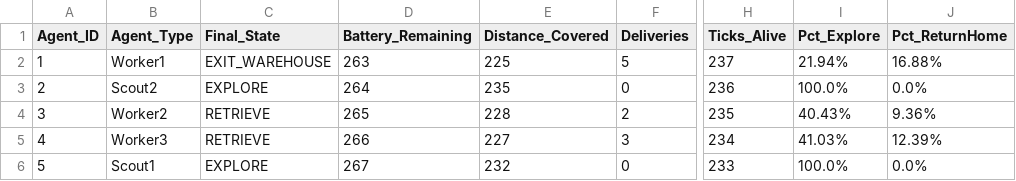
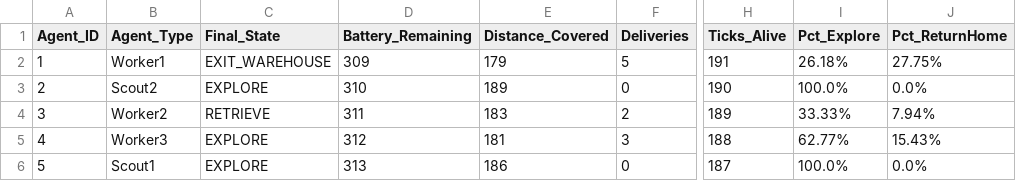
Before and after one commit to Massyiwnl/s_i_project, a CSV file: outputs/logs/run_A_seed37_agents.csv, drawn as a sheet; only a part is shown, gaps mark what is left out; the diff names each change by its address in the sheet, - before the commit and + after, or states it on an @@ line.

```diff
--- a/outputs/logs/run_A_seed37_agents.csv
+++ b/outputs/logs/run_A_seed37_agents.csv
-D2 (Battery_Remaining): 263
+D2 (Battery_Remaining): 309
-E2 (Distance_Covered): 225
+E2 (Distance_Covered): 179
-H2 (Ticks_Alive): 237
+H2 (Ticks_Alive): 191
-I2 (Pct_Explore): 21.94%
+I2 (Pct_Explore): 26.18%
-J2 (Pct_ReturnHome): 16.88%
+J2 (Pct_ReturnHome): 27.75%
-D3 (Battery_Remaining): 264
+D3 (Battery_Remaining): 310
-E3 (Distance_Covered): 235
+E3 (Distance_Covered): 189
-H3 (Ticks_Alive): 236
+H3 (Ticks_Alive): 190
-D4 (Battery_Remaining): 265
+D4 (Battery_Remaining): 311
-E4 (Distance_Covered): 228
+E4 (Distance_Covered): 183
-H4 (Ticks_Alive): 235
+H4 (Ticks_Alive): 189
-I4 (Pct_Explore): 40.43%
+I4 (Pct_Explore): 33.33%
-J4 (Pct_ReturnHome): 9.36%
+J4 (Pct_ReturnHome): 7.94%
-C5 (Final_State): RETRIEVE
+C5 (Final_State): EXPLORE
-D5 (Battery_Remaining): 266
+D5 (Battery_Remaining): 312
-E5 (Distance_Covered): 227
+E5 (Distance_Covered): 181
-H5 (Ticks_Alive): 234
+H5 (Ticks_Alive): 188
-I5 (Pct_Explore): 41.03%
+I5 (Pct_Explore): 62.77%
-J5 (Pct_ReturnHome): 12.39%
+J5 (Pct_ReturnHome): 15.43%
-D6 (Battery_Remaining): 267
+D6 (Battery_Remaining): 313
-E6 (Distance_Covered): 232
+E6 (Distance_Covered): 186
-H6 (Ticks_Alive): 233
+H6 (Ticks_Alive): 187
```
Also changed, not shown: outputs/logs/experiments_summary.csv, 2 other files.
